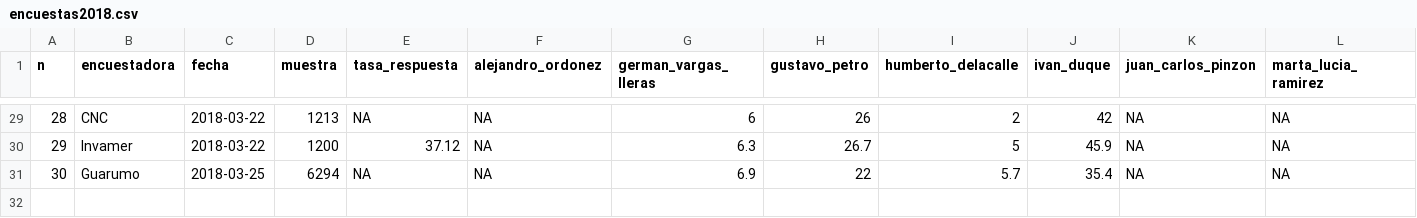
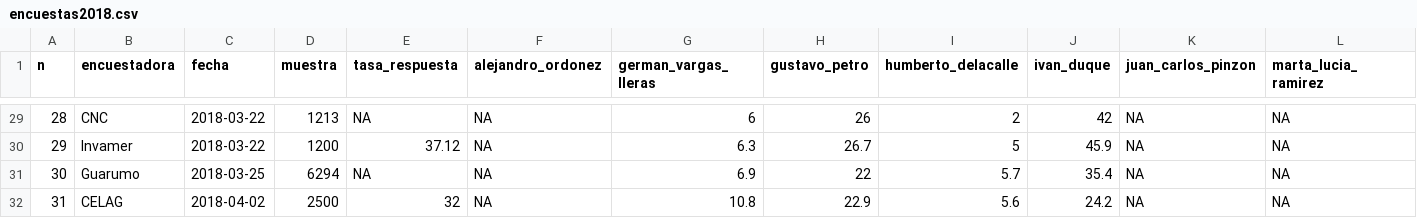
Before and after one commit to nelsonamayad/Elecciones-presidenciales-2018, a CSV file: Elecciones 2018/encuestas2018.csv, drawn as a sheet; only a part is shown, gaps mark what is left out; rows hold the shown columns only; the diff names each change by its address in the sheet, - before the commit and + after, or states it on an @@ line.

Commit message:
31 encuestas a 2018-04-02

```diff
--- a/Elecciones 2018/encuestas2018.csv
+++ b/Elecciones 2018/encuestas2018.csv
+row 32: 31 | CELAG | 2018-04-02 | 2500 | 32 | NA | 10.8 | 22.9 | 5.6 | 24.2 | NA | NA
```
